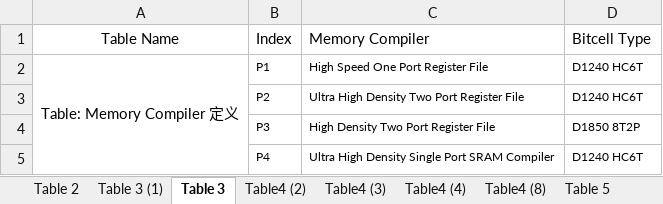
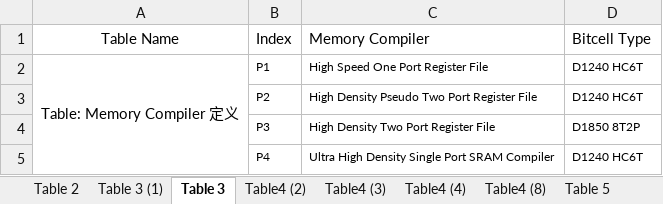
Before and after one commit to sheyiqi/MD_Group, an Excel workbook: Template/KWS9_SOW.xlsx, sheet Table 3, drawn as a sheet; values as stored, in another font and other column widths than the file's, no borders; the diff names each change by its address in the sheet, - before the commit and + after, or states it on an @@ line.

```diff
--- a/Template/KWS9_SOW.xlsx (sheet Table 3)
+++ b/Template/KWS9_SOW.xlsx (sheet Table 3)
-C3 (Memory Compiler): Ultra High Density Two Port Register File
+C3 (Memory Compiler): High Density Pseudo Two Port Register File
```
Also changed, not shown: sheet Table4 (2), 7 other files.
